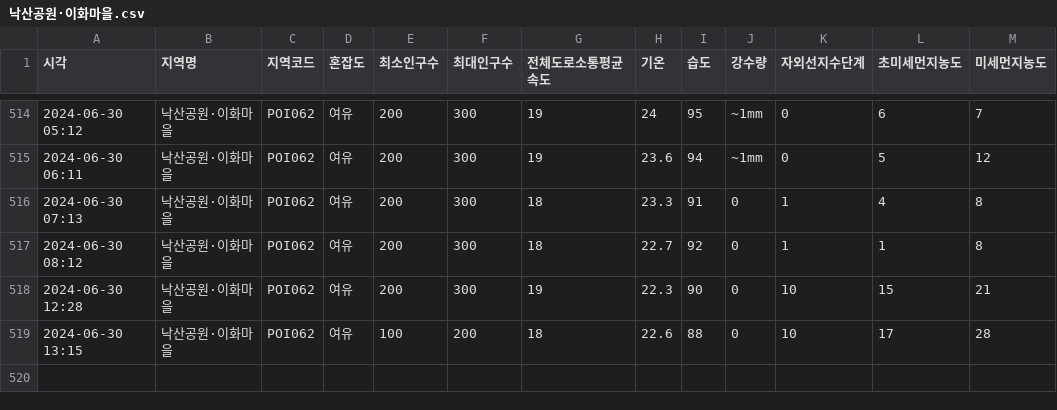
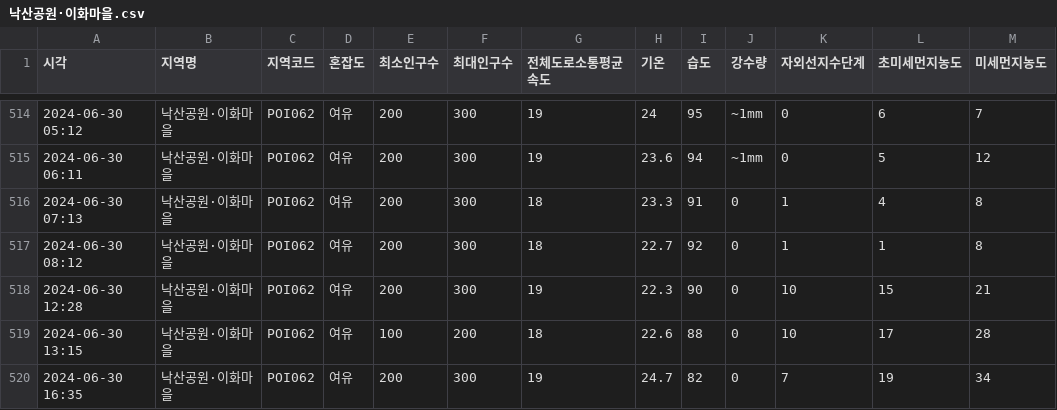
Before and after one commit to Covigator/Covigator-AI, a CSV file: popularity/data/낙산공원·이화마을.csv, drawn as a sheet; only a part is shown, gaps mark what is left out.

```diff
--- a/popularity/data/낙산공원·이화마을.csv
+++ b/popularity/data/낙산공원·이화마을.csv
@@ -519 +519,2 @@
 2024-06-30 13:15,낙산공원·이화마을,POI062,여유,100,200,18,22.6,88,0,10,17,28
+2024-06-30 16:35,낙산공원·이화마을,POI062,여유,200,300,19,24.7,82,0,7,19,34
```
Also changed, not shown: popularity/data/덕수궁길·정동길.csv, popularity/data/방배역 먹자골목.csv, 8 other files.
